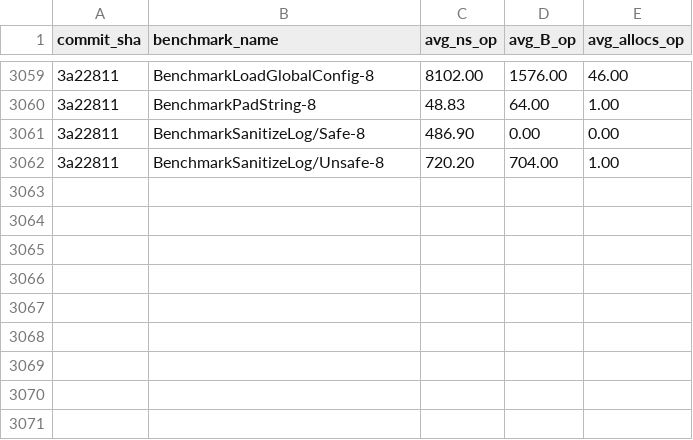
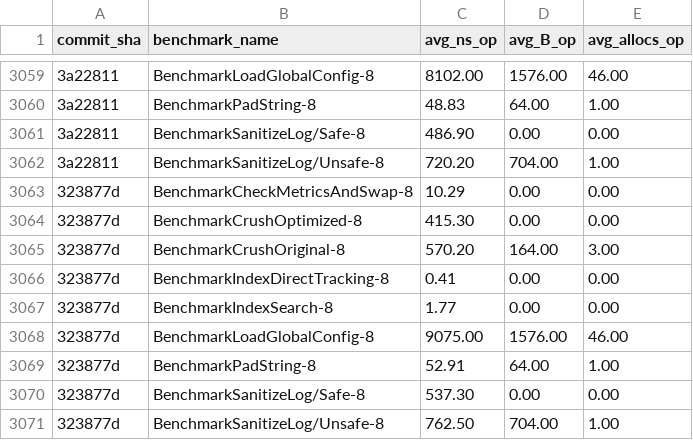
Before and after one commit to alsotoes/momo, a CSV file: .github/data/benchmark_history.csv, drawn as a sheet; only a part is shown, gaps mark what is left out; the diff names each change by its address in the sheet, - before the commit and + after, or states it on an @@ line.

```diff
--- a/.github/data/benchmark_history.csv
+++ b/.github/data/benchmark_history.csv
+row 3063: 323877d | BenchmarkCheckMetricsAndSwap-8 | 10.29 | 0.00 | 0.00
+row 3064: 323877d | BenchmarkCrushOptimized-8 | 415.30 | 0.00 | 0.00
+row 3065: 323877d | BenchmarkCrushOriginal-8 | 570.20 | 164.00 | 3.00
+row 3066: 323877d | BenchmarkIndexDirectTracking-8 | 0.41 | 0.00 | 0.00
+row 3067: 323877d | BenchmarkIndexSearch-8 | 1.77 | 0.00 | 0.00
+row 3068: 323877d | BenchmarkLoadGlobalConfig-8 | 9075.00 | 1576.00 | 46.00
+row 3069: 323877d | BenchmarkPadString-8 | 52.91 | 64.00 | 1.00
+row 3070: 323877d | BenchmarkSanitizeLog/Safe-8 | 537.30 | 0.00 | 0.00
+row 3071: 323877d | BenchmarkSanitizeLog/Unsafe-8 | 762.50 | 704.00 | 1.00
```
Also changed, not shown: 2 other files.
